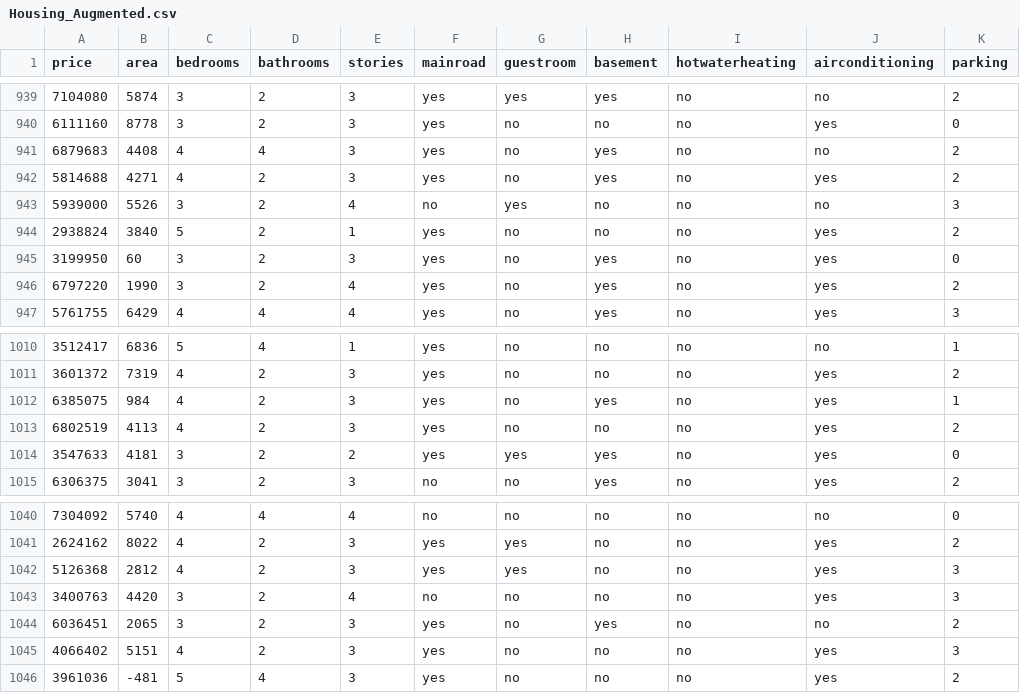
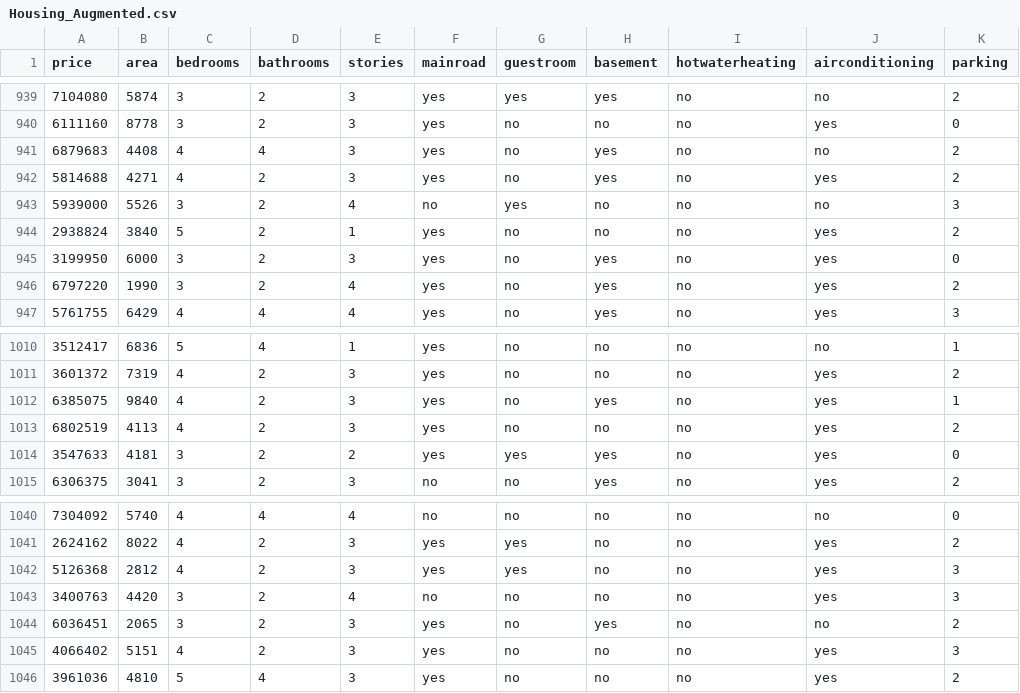
Before and after one commit to Lothy-game-dev/HousePricingsLearning, a CSV file: Housing_Augmented.csv, drawn as a sheet; only a part is shown, gaps mark what is left out; the diff covers the shown part only; the diff names each change by its address in the sheet, - before the commit and + after, or states it on an @@ line.

```diff
--- a/Housing_Augmented.csv
+++ b/Housing_Augmented.csv
-B945 (area): 60
+B945 (area): 6000
-B1012 (area): 984
+B1012 (area): 9840
-B1046 (area): -481
+B1046 (area): 4810
```
Also changed, not shown: 10 edited cells elsewhere in this file, 11 other files.
